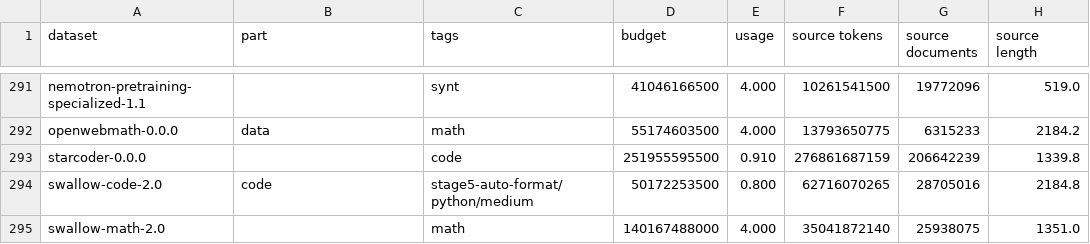
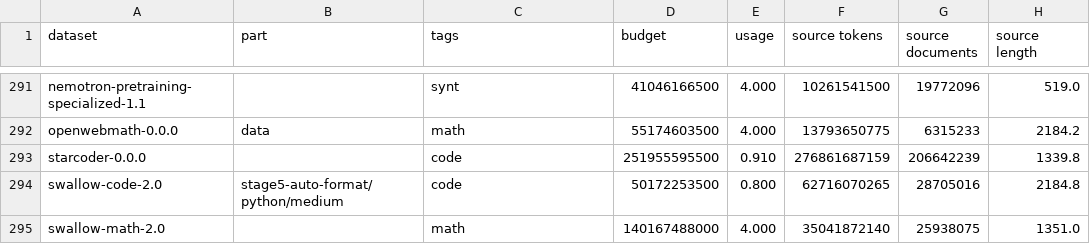
Before and after one commit to OpenEuroLLM/training-data-collection, a CSV file: flag/counts.csv, drawn as a sheet; only a part is shown, gaps mark what is left out; the diff names each change by its address in the sheet, - before the commit and + after, or states it on an @@ line.

Commit message:
Fix tag field again

```diff
--- a/flag/counts.csv
+++ b/flag/counts.csv
-B294 (part): code
+B294 (part): stage5-auto-format/python/medium
-C294 (tags): stage5-auto-format/python/medium
+C294 (tags): code
```
